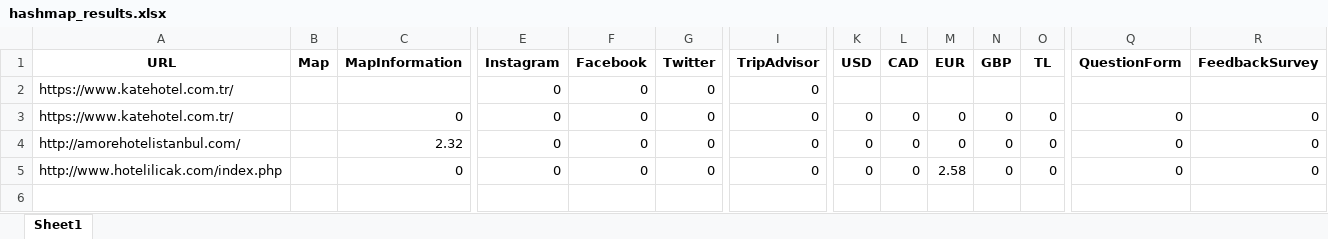
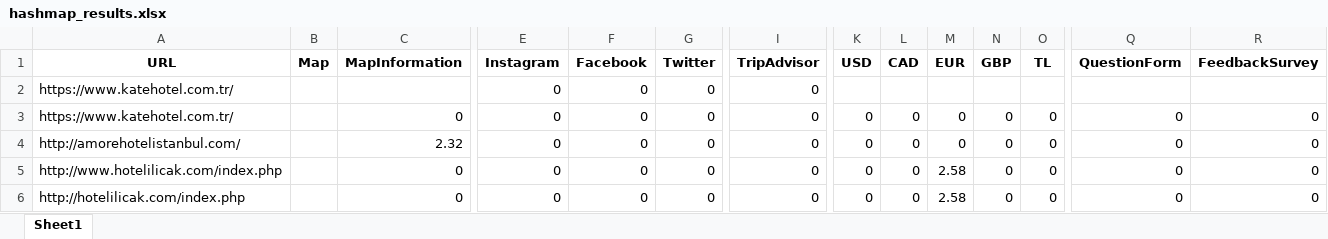
Before and after one commit to irem-dagdeviren/CS402_FinalProject, an Excel workbook: hashmap_results.xlsx, sheet Sheet1, drawn as a sheet; only a part is shown, gaps mark what is left out; values as stored, in another font and other column widths than the file's, no borders; rows hold the shown columns only; the diff names each change by its address in the sheet, - before the commit and + after, or states it on an @@ line.

```diff
--- a/hashmap_results.xlsx (sheet Sheet1)
+++ b/hashmap_results.xlsx (sheet Sheet1)
+row 6: http://hotelilicak.com/index.php |  | 0 | 0 | 0 | 0 | 0 | 0 | 0 | 2.58 | 0 | 0 | 0 | 0
```
Also changed, not shown: 1 other file.
